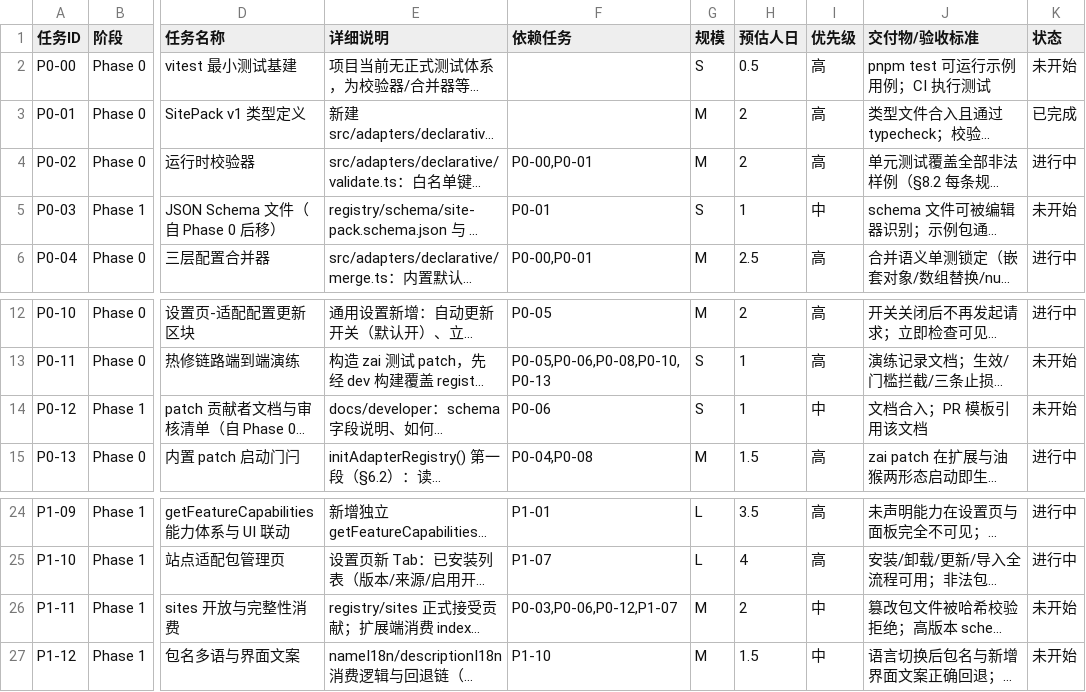
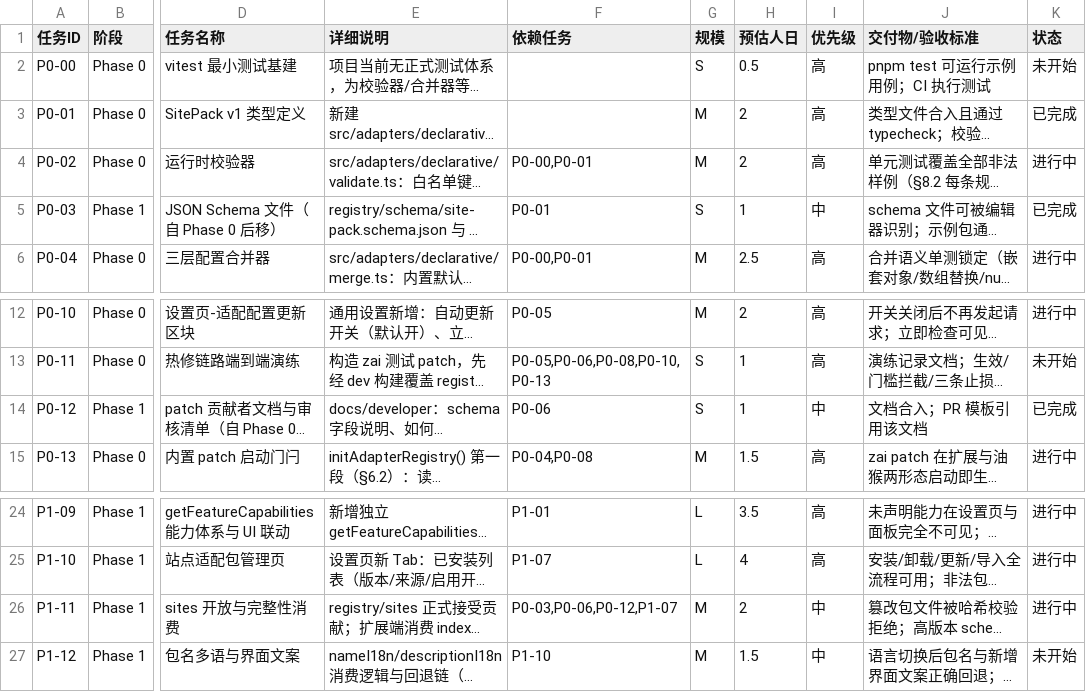
Before and after one commit to urzeye/ophel, a CSV file: docs/developer/site-adapter-pluginization-tasks.csv, drawn as a sheet; only a part is shown, gaps mark what is left out; long unchanged cells end in …; the diff names each change by its address in the sheet, - before the commit and + after, or states it on an @@ line.

Commit message:
feat(registry): open site pack contributions

```diff
--- a/docs/developer/site-adapter-pluginization-tasks.csv
+++ b/docs/developer/site-adapter-pluginization-tasks.csv
-K5 (状态): 未开始
+K5 (状态): 已完成
-K14 (状态): 未开始
+K14 (状态): 已完成
-K26 (状态): 未开始
+K26 (状态): 进行中
```
Also changed, not shown: 12 other files.
